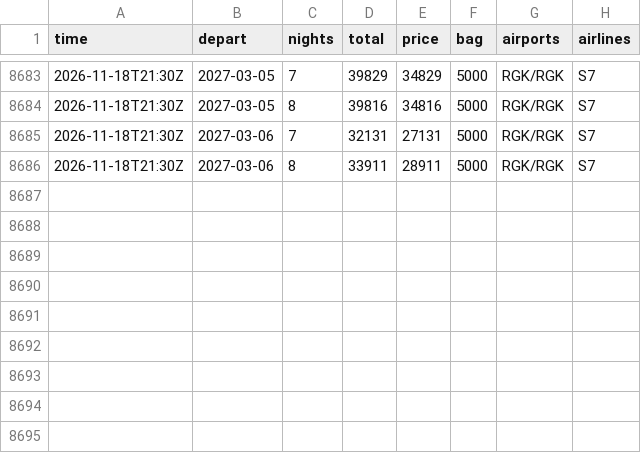
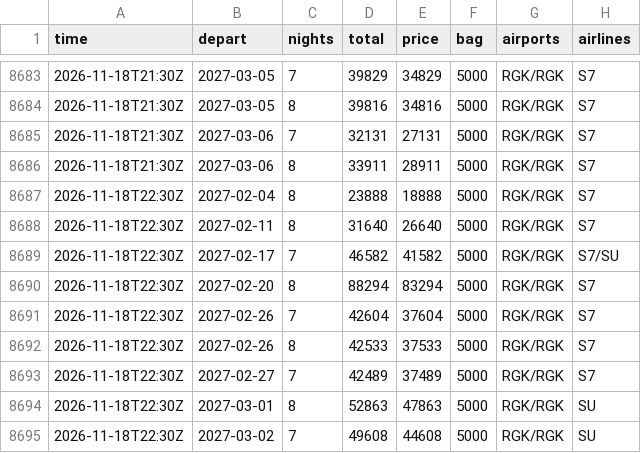
Before and after one commit to JohnLennon000/ski-tickets, a CSV file: docs/data/trips/manzherok.csv, drawn as a sheet; only a part is shown, gaps mark what is left out; the diff names each change by its address in the sheet, - before the commit and + after, or states it on an @@ line.

```diff
--- a/docs/data/trips/manzherok.csv
+++ b/docs/data/trips/manzherok.csv
+row 8687: 2026-11-18T22:30Z | 2027-02-04 | 8 | 23888 | 18888 | 5000 | RGK/RGK | S7
+row 8688: 2026-11-18T22:30Z | 2027-02-11 | 8 | 31640 | 26640 | 5000 | RGK/RGK | S7
+row 8689: 2026-11-18T22:30Z | 2027-02-17 | 7 | 46582 | 41582 | 5000 | RGK/RGK | S7/SU
+row 8690: 2026-11-18T22:30Z | 2027-02-20 | 8 | 88294 | 83294 | 5000 | RGK/RGK | S7
+row 8691: 2026-11-18T22:30Z | 2027-02-26 | 7 | 42604 | 37604 | 5000 | RGK/RGK | S7
+row 8692: 2026-11-18T22:30Z | 2027-02-26 | 8 | 42533 | 37533 | 5000 | RGK/RGK | S7
+row 8693: 2026-11-18T22:30Z | 2027-02-27 | 7 | 42489 | 37489 | 5000 | RGK/RGK | S7
+row 8694: 2026-11-18T22:30Z | 2027-03-01 | 8 | 52863 | 47863 | 5000 | RGK/RGK | SU
+row 8695: 2026-11-18T22:30Z | 2027-03-02 | 7 | 49608 | 44608 | 5000 | RGK/RGK | SU
```
Also changed, not shown: docs/data/best.csv, docs/data/trips/caucasus.csv, 6 other files.
